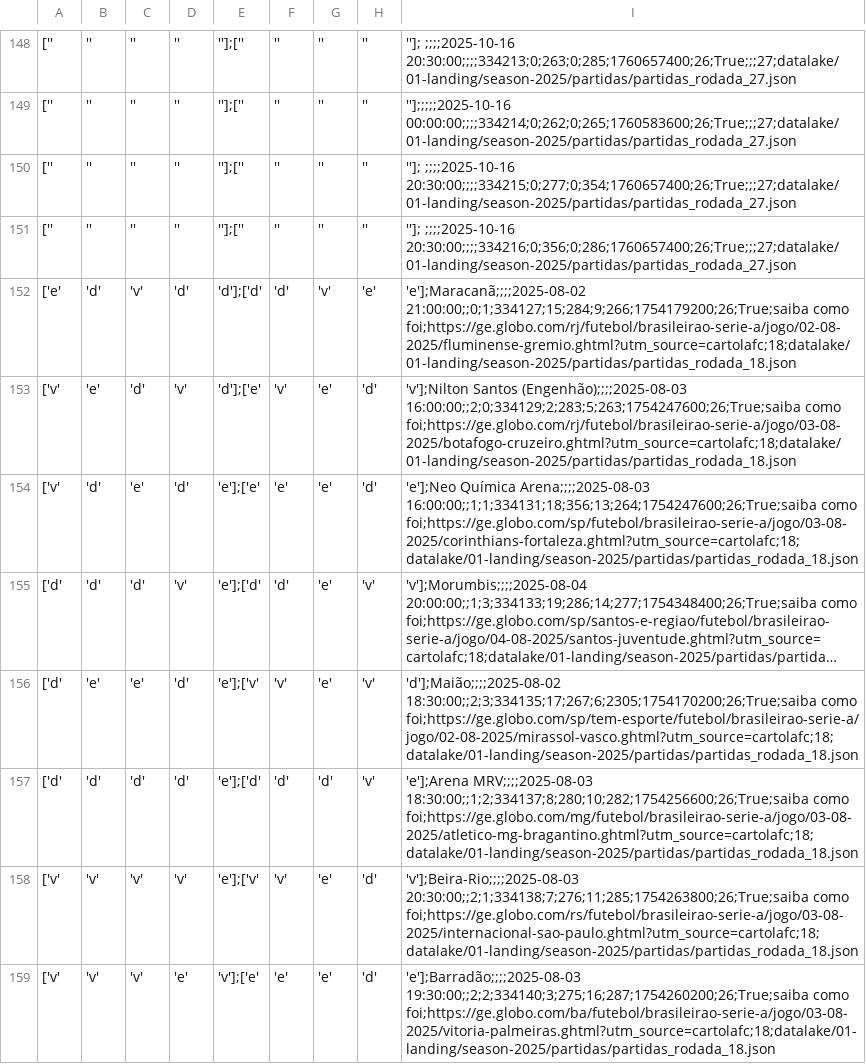
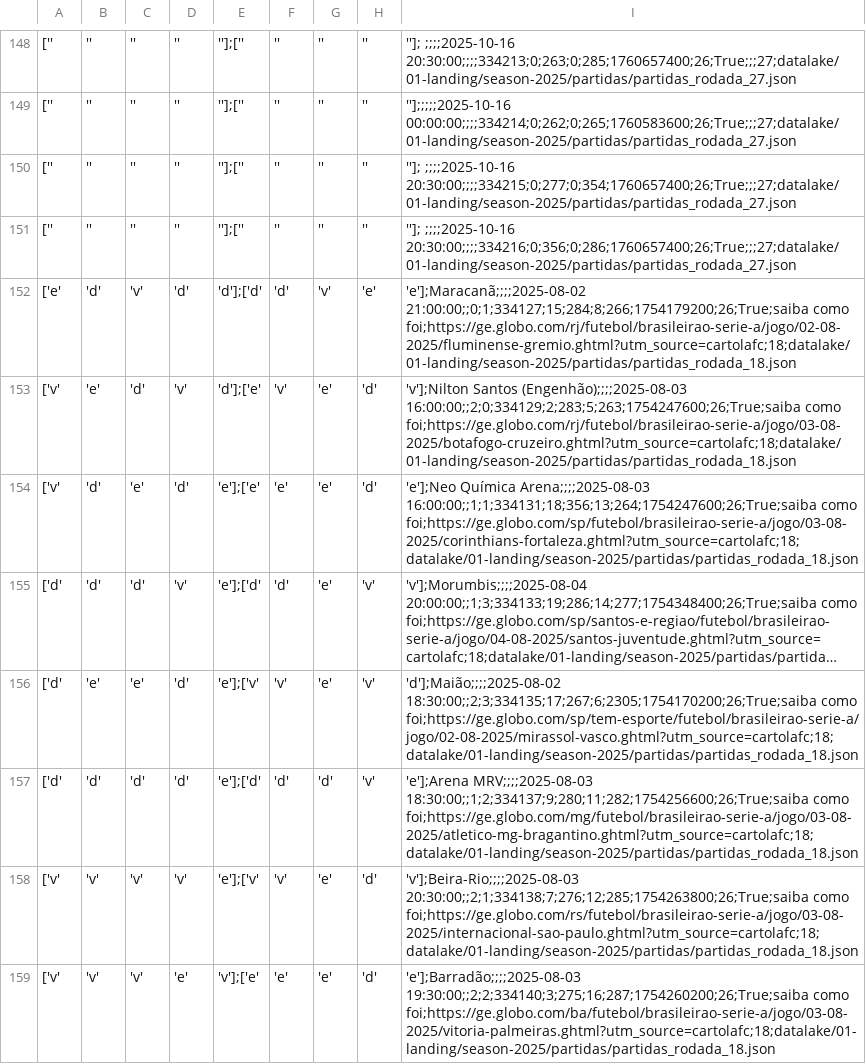
Before and after one commit to adntayer/cartola_datalake, a CSV file: datalake/02-bronze/season-2025/partidas/partidas.csv, drawn as a sheet; only a part is shown, gaps mark what is left out; long unchanged cells end in …; the diff covers the shown part only; the diff names each change by its address in the sheet, - before the commit and + after, or states it on an @@ line.

Commit message:
📡 [data landing-to-bronze partidas]: automatic update data Sun Aug 17 10:37:31 UTC 2025

```diff
--- a/datalake/02-bronze/season-2025/partidas/partidas.csv
+++ b/datalake/02-bronze/season-2025/partidas/partidas.csv
-I152: 'e'];Maracanã;;;;2025-08-02 21:00:00;;0;1;334127;15;284;9;266;1754179200;26;True;saiba como foi;https://ge.globo.com/rj/futebol/brasileirao-serie-a/jogo/02-08-2025/fluminense-gremio.ghtml?utm_source=cartolafc;18;datalake/01-landing/season-2025/partidas/partidas_rodada_18.json
+I152: 'e'];Maracanã;;;;2025-08-02 21:00:00;;0;1;334127;15;284;8;266;1754179200;26;True;saiba como foi;https://ge.globo.com/rj/futebol/brasileirao-serie-a/jogo/02-08-2025/fluminense-gremio.ghtml?utm_source=cartolafc;18;datalake/01-landing/season-2025/partidas/partidas_rodada_18.json
-I157: 'e'];Arena MRV;;;;2025-08-03 18:30:00;;1;2;334137;8;280;10;282;1754256600;26;True;saiba como foi;https://ge.globo.com/mg/futebol/brasileirao-serie-a/jogo/03-08-2025/atletico-mg-bragantino.ghtml?utm_source=cartolafc;18;datalake/01-landing/season-2025/partidas/partidas_rodada_18.json
+I157: 'e'];Arena MRV;;;;2025-08-03 18:30:00;;1;2;334137;9;280;11;282;1754256600;26;True;saiba como foi;https://ge.globo.com/mg/futebol/brasileirao-serie-a/jogo/03-08-2025/atletico-mg-bragantino.ghtml?utm_source=cartolafc;18;datalake/01-landing/season-2025/partidas/partidas_rodada_18.json
-I158: 'v'];Beira-Rio;;;;2025-08-03 20:30:00;;2;1;334138;7;276;11;285;1754263800;26;True;saiba como foi;https://ge.globo.com/rs/futebol/brasileirao-serie-a/jogo/03-08-2025/internacional-sao-paulo.ghtml?utm_source=cartolafc;18;datalake/01-landing/season-2025/partidas/partidas_rodada_18.json
+I158: 'v'];Beira-Rio;;;;2025-08-03 20:30:00;;2;1;334138;7;276;12;285;1754263800;26;True;saiba como foi;https://ge.globo.com/rs/futebol/brasileirao-serie-a/jogo/03-08-2025/internacional-sao-paulo.ghtml?utm_source=cartolafc;18;datalake/01-landing/season-2025/partidas/partidas_rodada_18.json
```
Also changed, not shown: 91 edited cells elsewhere in this file.
